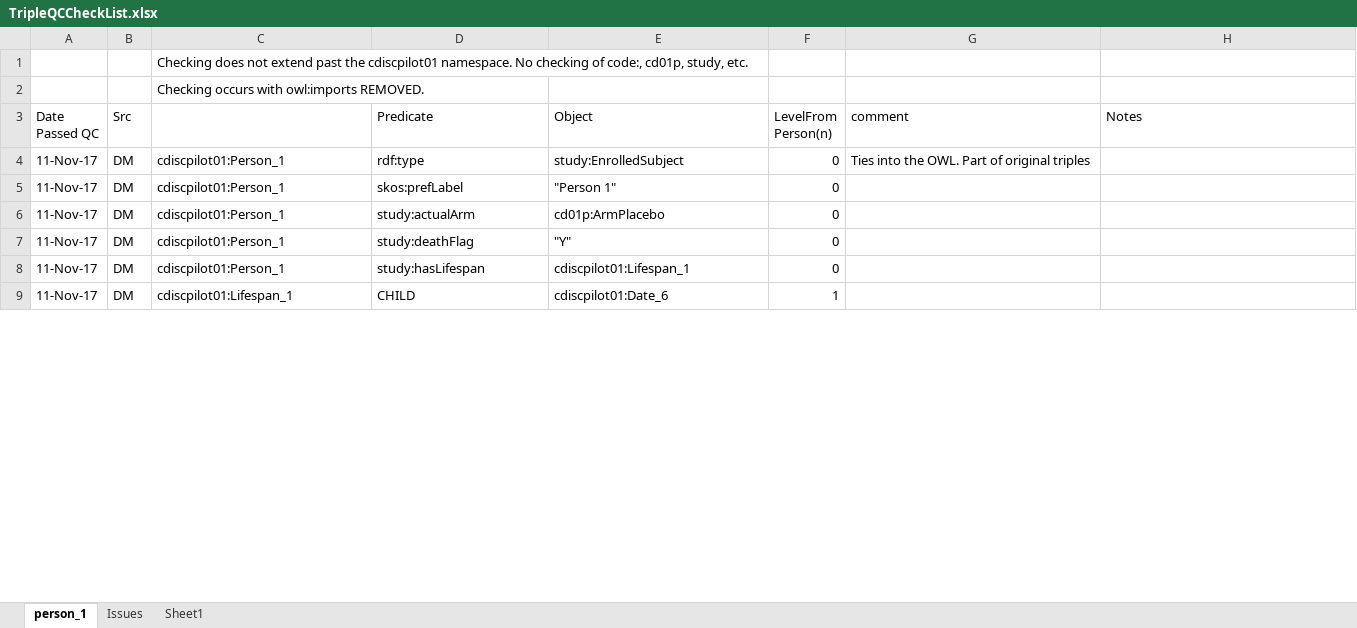
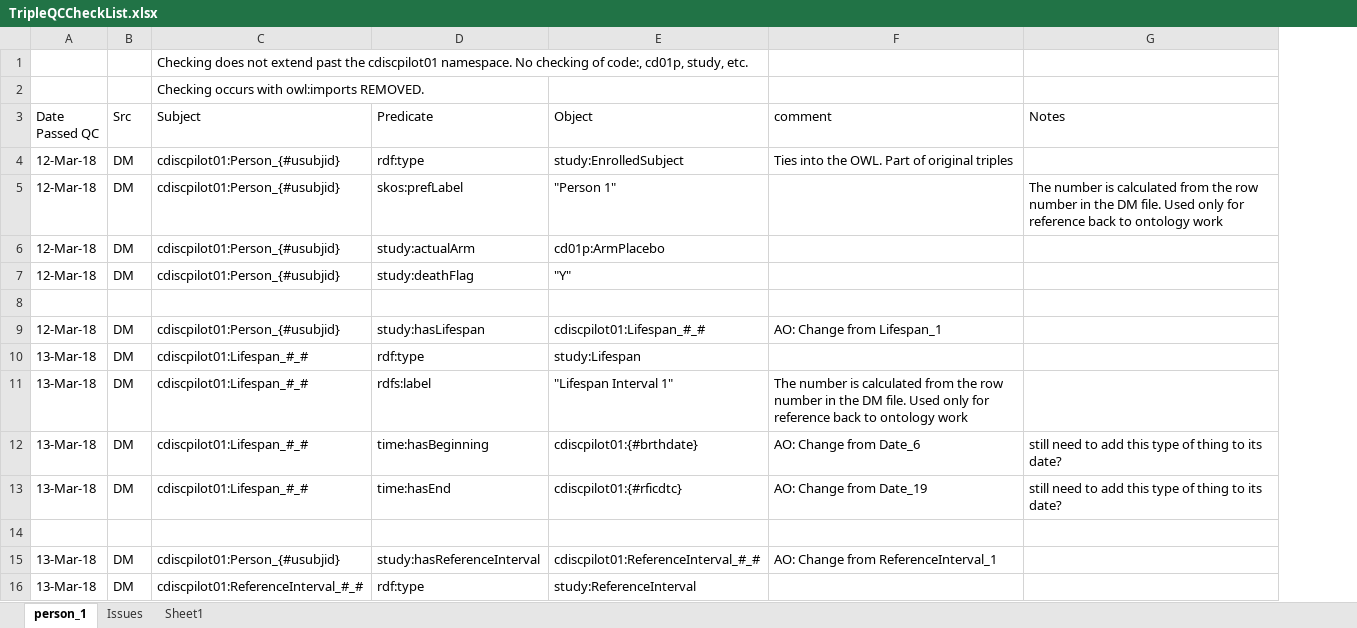
Before and after one commit to phuse-org/CTDasRDF, an Excel workbook: r/validation/TripleQCCheckList.xlsx, sheet person_1, drawn as a sheet; only a part is shown; values as stored, in another font and other column widths than the file's, no cell formats; conditional formats not drawn; removed rows and columns are numbered as before the commit, all else as after; the diff covers the shown part only; the diff names each change by its address in the sheet, - before the commit and + after, or states it on an @@ line.

```diff
--- a/r/validation/TripleQCCheckList.xlsx (sheet person_1)
+++ b/r/validation/TripleQCCheckList.xlsx (sheet person_1)
-column F (LevelFrom Person(n)), rows 4-9: 0 | 0 | 0 | 0 | 0 | 1
-C3: (empty)
+C3: Subject
-A4:A7 (Date Passed QC): 11-Nov-17
+A4:A7 (Date Passed QC): 12-Mar-18
-C4:C7 (Subject): cdiscpilot01:Person_1
+C4:C7 (Subject): cdiscpilot01:Person_{#usubjid}
-G5 (Notes): (empty)
+G5 (Notes): The number is calculated from the row number in the DM file. Used only for reference back to ontology work
+row 8: (empty)
-A9 (Date Passed QC): 11-Nov-17
+A9 (Date Passed QC): 12-Mar-18
-C9 (Subject): cdiscpilot01:Person_1
+C9 (Subject): cdiscpilot01:Person_{#usubjid}
-E9 (Object): cdiscpilot01:Lifespan_1
+E9 (Object): cdiscpilot01:Lifespan_#_#
-F9 (comment): (empty)
+F9 (comment): AO: Change from Lifespan_1
+row 10: 13-Mar-18 | DM | cdiscpilot01:Lifespan_#_# | rdf:type | study:Lifespan
+row 11: 13-Mar-18 | DM | cdiscpilot01:Lifespan_#_# | rdfs:label | "Lifespan Interval 1" | The number is calculated from the row number in the DM file. Used only for reference back to ontology work
+row 12: 13-Mar-18 | DM | cdiscpilot01:Lifespan_#_# | time:hasBeginning | cdiscpilot01:{#brthdate} | AO: Change from Date_6 | still need to add this type of thing to its date?
+row 13: 13-Mar-18 | DM | cdiscpilot01:Lifespan_#_# | time:hasEnd | cdiscpilot01:{#rficdtc} | AO: Change from Date_19 | still need to add this type of thing to its date?
-row 14: 11-Nov-17 | DM | cdiscpilot01:Lifespan_1 | CHILD | cdiscpilot01:Date_6 | 1
+row 14: (empty)
+row 15: 13-Mar-18 | DM | cdiscpilot01:Person_{#usubjid} | study:hasReferenceInterval | cdiscpilot01:ReferenceInterval_#_# | AO: Change from ReferenceInterval_1
+row 16: 13-Mar-18 | DM | cdiscpilot01:ReferenceInterval_#_# | rdf:type | study:ReferenceInterval
```
Also changed, not shown: 29 added rows and 81 edited cells elsewhere in this sheet, cell formats, 8 other files.
